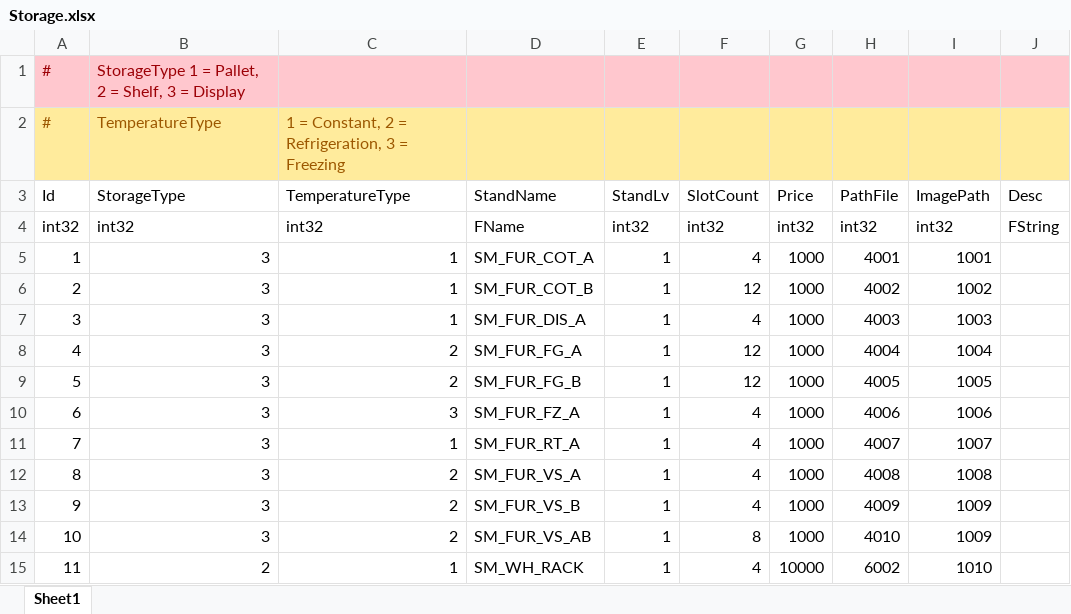
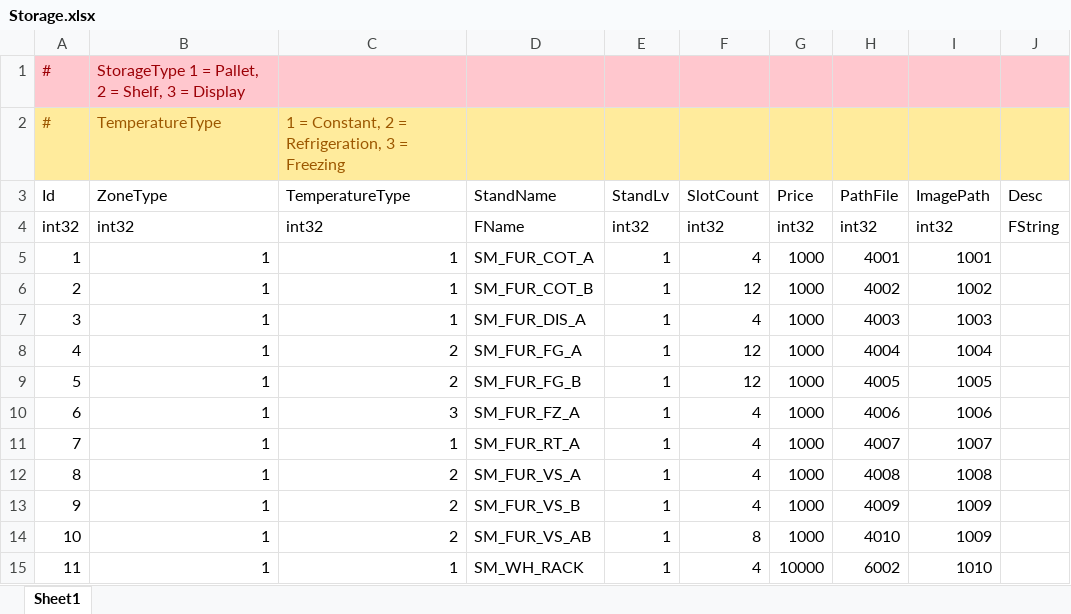
Before and after one commit to YONG-seob-lee/ProjectMS, an Excel workbook: Content/TableData/Storage.xlsx, sheet Sheet1, drawn as a sheet; values as stored, in another font and other column widths than the file's, no borders; the diff names each change by its address in the sheet, - before the commit and + after, or states it on an @@ line.

```diff
--- a/Content/TableData/Storage.xlsx (sheet Sheet1)
+++ b/Content/TableData/Storage.xlsx (sheet Sheet1)
-B3: StorageType
+B3: ZoneType
-B5:B14 (ZoneType): 3
+B5:B14 (ZoneType): 1
-B15 (ZoneType): 2
+B15 (ZoneType): 1
```
Also changed, not shown: Content/TableData/ItemData.xlsx, 30 other files.
